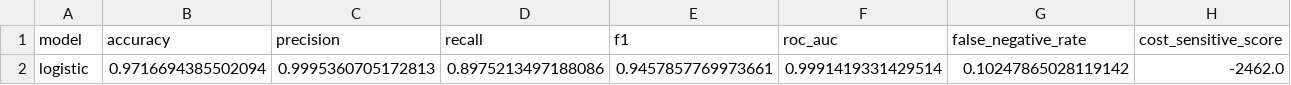
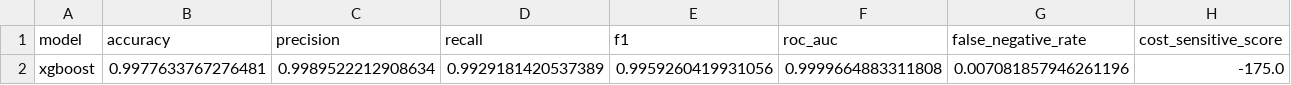
Before and after one commit to omarhashem80/HotelBookingCancellationPredictor, a CSV file: reports/model_results.csv, drawn as a sheet; removed rows and columns are numbered as before the commit, all else as after; the diff names each change by its address in the sheet, - before the commit and + after, or states it on an @@ line.

```diff
--- a/reports/model_results.csv
+++ b/reports/model_results.csv
-row 2: logistic | 0.9716694385502094 | 0.9995360705172813 | 0.8975213497188086 | 0.9457857769973661 | 0.9991419331429514 | 0.10247865028119142 | -2462.0
+row 2: xgboost | 0.9977633767276481 | 0.9989522212908634 | 0.9929181420537389 | 0.9959260419931056 | 0.9999664883311808 | 0.007081857946261196 | -175.0
```
Also changed, not shown: 9 other files.
